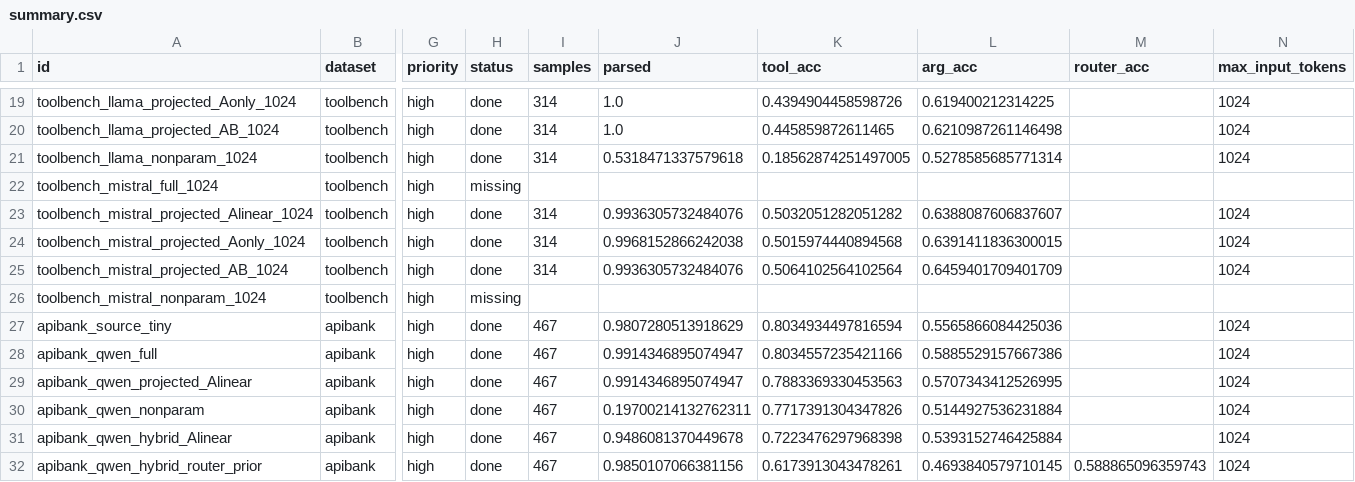
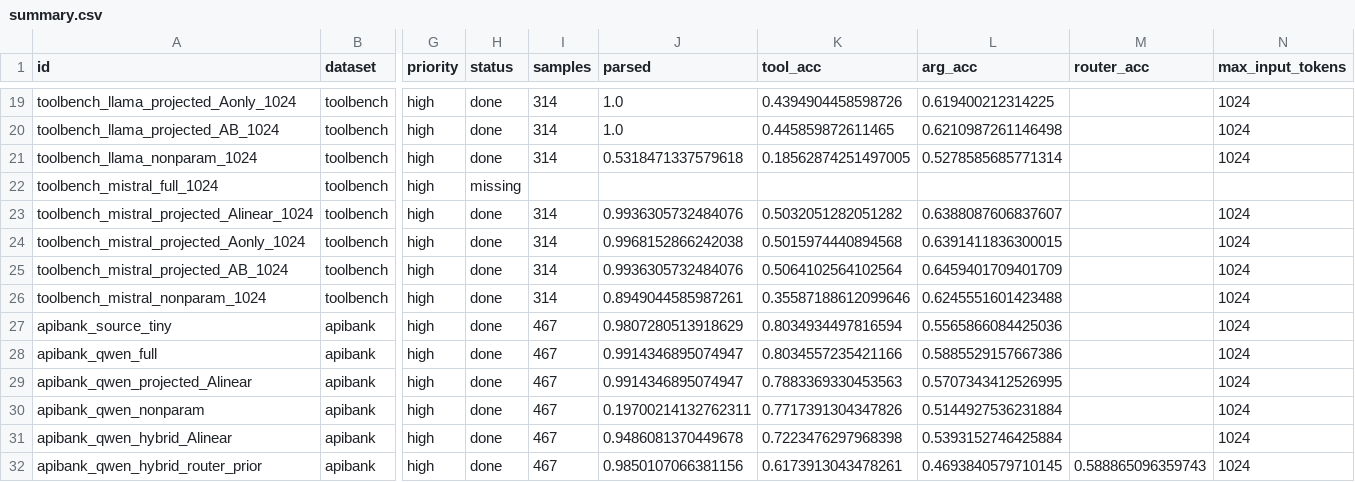
Before and after one commit to Possibility-X/transferable-tool-adapter, a CSV file: results/merged/summary.csv, drawn as a sheet; only a part is shown, gaps mark what is left out; the diff names each change by its address in the sheet, - before the commit and + after, or states it on an @@ line.

Commit message:
results: update summary with mistral nonparam baseline

```diff
--- a/results/merged/summary.csv
+++ b/results/merged/summary.csv
-H26 (status): missing
+H26 (status): done
-I26 (samples): (empty)
+I26 (samples): 314
-J26 (parsed): (empty)
+J26 (parsed): 0.8949044585987261
-K26 (tool_acc): (empty)
+K26 (tool_acc): 0.35587188612099646
-L26 (arg_acc): (empty)
+L26 (arg_acc): 0.6245551601423488
-N26 (max_input_tokens): (empty)
+N26 (max_input_tokens): 1024
```
Also changed, not shown: 1 other file.
